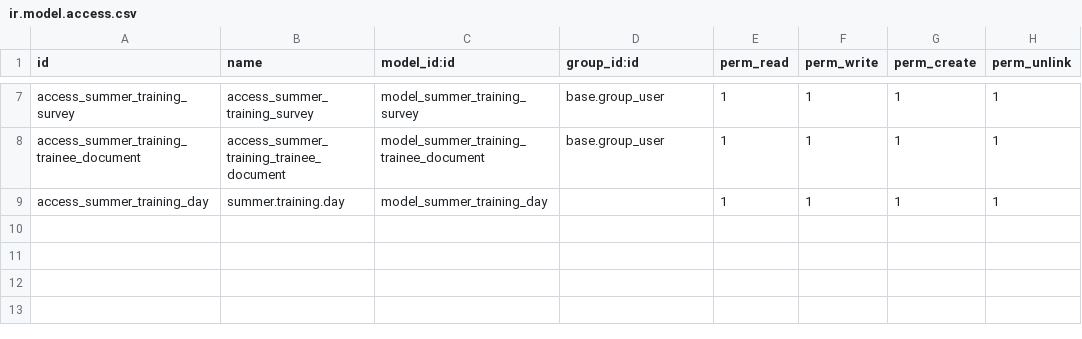
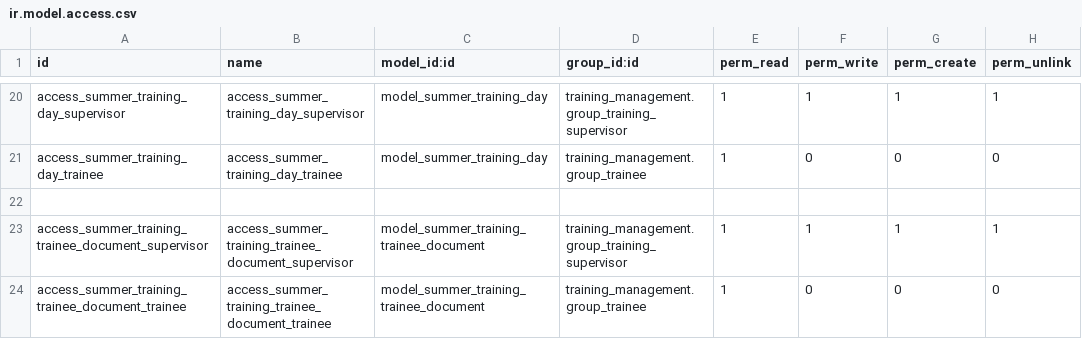
Before and after one commit to yaraltamimi/training_management, a CSV file: custom/addons/training_management/security/ir.model.access.csv, drawn as a sheet; only a part is shown, gaps mark what is left out; removed rows and columns are numbered as before the commit, all else as after; the diff covers the shown part only; the diff names each change by its address in the sheet, - before the commit and + after, or states it on an @@ line.

Commit message:
update training management module final changes

```diff
--- a/custom/addons/training_management/security/ir.model.access.csv
+++ b/custom/addons/training_management/security/ir.model.access.csv
-A20 (id): access_summer_training_survey
+A20 (id): access_summer_training_day_supervisor
-B20 (name): access_summer_training_survey
+B20 (name): access_summer_training_day_supervisor
-C20 (model_id:id): model_summer_training_survey
+C20 (model_id:id): model_summer_training_day
-D20 (group_id:id): base.group_user
+D20 (group_id:id): training_management.group_training_supervisor
+row 21: access_summer_training_day_trainee | access_summer_training_day_trainee | model_summer_training_day | training_management.group_trainee | 1 | 0 | 0 | 0
+row 22: (empty)
-A23 (id): access_summer_training_trainee_document
+A23 (id): access_summer_training_trainee_document_supervisor
-B23 (name): access_summer_training_trainee_document
+B23 (name): access_summer_training_trainee_document_supervisor
-D23 (group_id:id): base.group_user
+D23 (group_id:id): training_management.group_training_supervisor
-row 9: access_summer_training_day | summer.training.day | model_summer_training_day |  | 1 | 1 | 1 | 1
+row 24: access_summer_training_trainee_document_trainee | access_summer_training_trainee_document_trainee | model_summer_training_trainee_document | training_management.group_trainee | 1 | 0 | 0 | 0
```
Also changed, not shown: 13 added rows and 17 edited cells elsewhere in this file, 2 other files.
